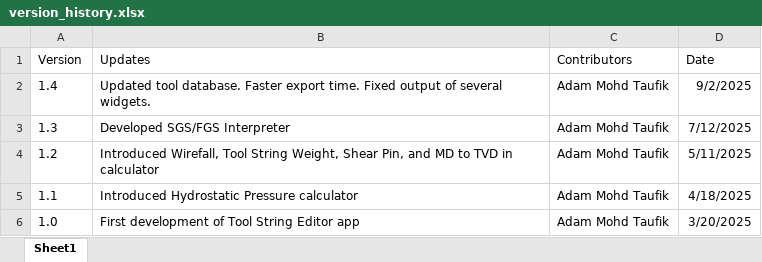
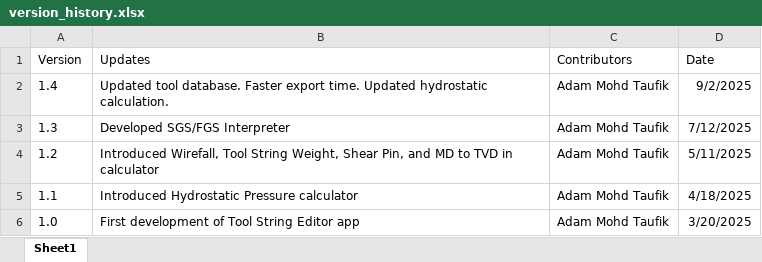
Before and after one commit to adamtaufik/ToolStringEditor, an Excel workbook: assets/resources/version_history.xlsx, sheet Sheet1, drawn as a sheet; values as stored, in another font and other column widths than the file's, no borders; table styles not drawn; the diff names each change by its address in the sheet, - before the commit and + after, or states it on an @@ line.

Commit message:
New tooltips and updated hydrostatic pressure calculator

```diff
--- a/assets/resources/version_history.xlsx (sheet Sheet1)
+++ b/assets/resources/version_history.xlsx (sheet Sheet1)
-B2 (Updates): …export time. Fixed output of several widgets.
+B2 (Updates): …export time. Updated hydrostatic calculation.
```
Also changed, not shown: 3 other files.
